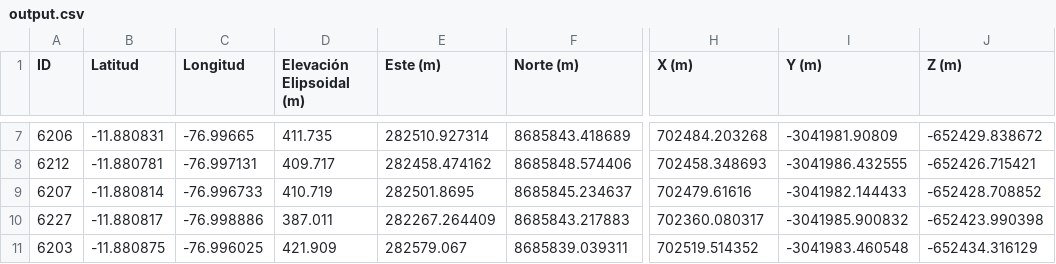
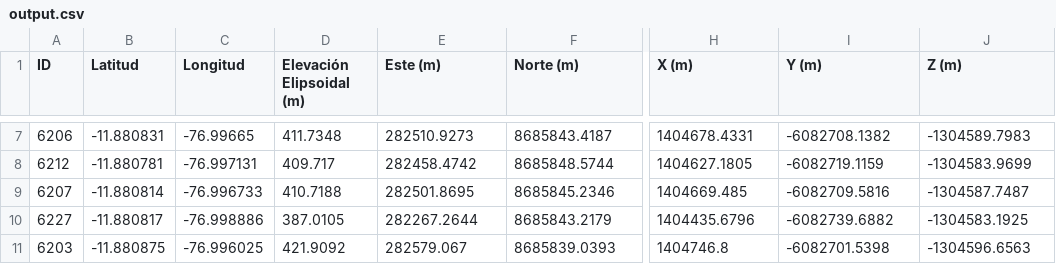
Before and after one commit to cuevaio/CoordConv, a CSV file: output.csv, drawn as a sheet; only a part is shown, gaps mark what is left out; the diff covers the shown part only; the diff names each change by its address in the sheet, - before the commit and + after, or states it on an @@ line.

```diff
--- a/output.csv
+++ b/output.csv
-D7 (Elevación Elipsoidal (m)): 411.735
+D7 (Elevación Elipsoidal (m)): 411.7348
-E7 (Este (m)): 282510.927314
+E7 (Este (m)): 282510.9273
-F7 (Norte (m)): 8685843.418689
+F7 (Norte (m)): 8685843.4187
-H7 (X (m)): 702484.203268
+H7 (X (m)): 1404678.4331
-I7 (Y (m)): -3041981.90809
+I7 (Y (m)): -6082708.1382
-J7 (Z (m)): -652429.838672
+J7 (Z (m)): -1304589.7983
-E8 (Este (m)): 282458.474162
+E8 (Este (m)): 282458.4742
-F8 (Norte (m)): 8685848.574406
+F8 (Norte (m)): 8685848.5744
-H8 (X (m)): 702458.348693
+H8 (X (m)): 1404627.1805
-I8 (Y (m)): -3041986.432555
+I8 (Y (m)): -6082719.1159
-J8 (Z (m)): -652426.715421
+J8 (Z (m)): -1304583.9699
-D9 (Elevación Elipsoidal (m)): 410.719
+D9 (Elevación Elipsoidal (m)): 410.7188
-F9 (Norte (m)): 8685845.234637
+F9 (Norte (m)): 8685845.2346
-H9 (X (m)): 702479.61616
+H9 (X (m)): 1404669.485
-I9 (Y (m)): -3041982.144433
+I9 (Y (m)): -6082709.5816
-J9 (Z (m)): -652428.708852
+J9 (Z (m)): -1304587.7487
-D10 (Elevación Elipsoidal (m)): 387.011
+D10 (Elevación Elipsoidal (m)): 387.0105
-E10 (Este (m)): 282267.264409
+E10 (Este (m)): 282267.2644
-F10 (Norte (m)): 8685843.217883
+F10 (Norte (m)): 8685843.2179
-H10 (X (m)): 702360.080317
+H10 (X (m)): 1404435.6796
-I10 (Y (m)): -3041985.900832
+I10 (Y (m)): -6082739.6882
-J10 (Z (m)): -652423.990398
+J10 (Z (m)): -1304583.1925
-D11 (Elevación Elipsoidal (m)): 421.909
+D11 (Elevación Elipsoidal (m)): 421.9092
-F11 (Norte (m)): 8685839.039311
+F11 (Norte (m)): 8685839.0393
-H11 (X (m)): 702519.514352
+H11 (X (m)): 1404746.8
-I11 (Y (m)): -3041983.460548
+I11 (Y (m)): -6082701.5398
-J11 (Z (m)): -652434.316129
+J11 (Z (m)): -1304596.6563
```
Also changed, not shown: 119 edited cells elsewhere in this file, 5 other files.
